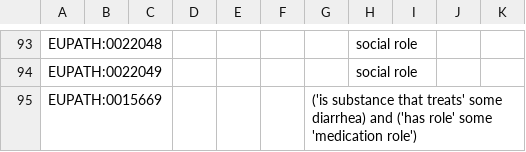
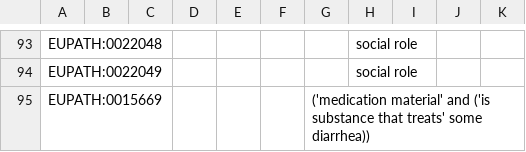
Before and after one commit to VEuPathDB-ontology/VEuPathDB-ontology, a TSV file: src/ontology/templates/general.tsv, drawn as a sheet; only a part is shown, gaps mark what is left out.

```diff
--- a/src/ontology/templates/general.tsv
+++ b/src/ontology/templates/general.tsv
@@ -94,2 +94,2 @@ EUPATH:0022048							social role
 EUPATH:0022049							social role			
-EUPATH:0015669						('is substance that treats' some diarrhea) and ('has role' some 'medication role')				
+EUPATH:0015669						('medication material' and ('is substance that treats' some diarrhea))				
```
Also changed, not shown: 1 other file.
